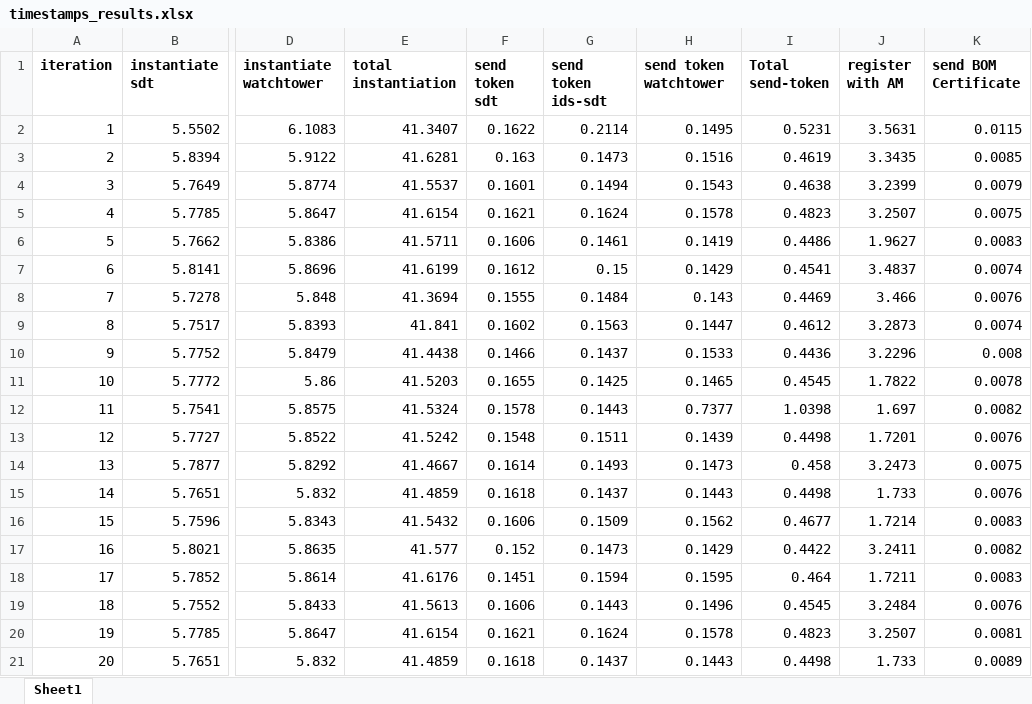
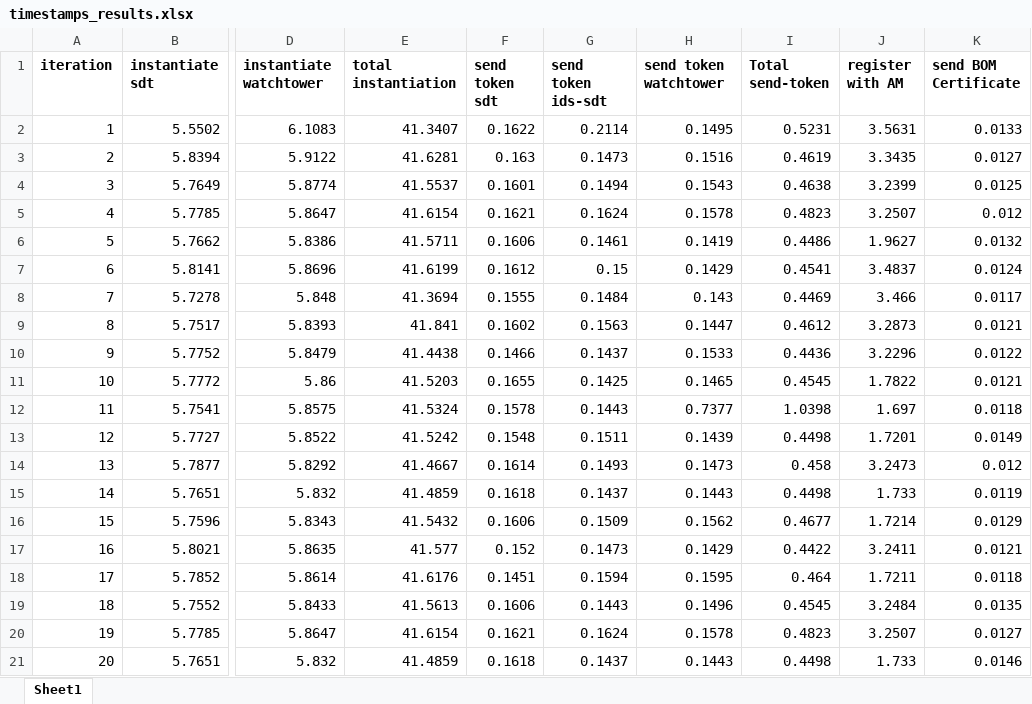
Before and after one commit to COBALT-PROJECT/SDT-Manager, an Excel workbook: timestamps_component/plot_timestamps/timestamps_results.xlsx, sheet Sheet1, drawn as a sheet; only a part is shown, gaps mark what is left out; values as stored, in another font and other column widths than the file's, no borders; the diff names each change by its address in the sheet, - before the commit and + after, or states it on an @@ line.

```diff
--- a/timestamps_component/plot_timestamps/timestamps_results.xlsx (sheet Sheet1)
+++ b/timestamps_component/plot_timestamps/timestamps_results.xlsx (sheet Sheet1)
-K2 (send BOM Certificate): 0.0115
+K2 (send BOM Certificate): 0.0133
-K3 (send BOM Certificate): 0.0085
+K3 (send BOM Certificate): 0.0127
-K4 (send BOM Certificate): 0.0079
+K4 (send BOM Certificate): 0.0125
-K5 (send BOM Certificate): 0.0075
+K5 (send BOM Certificate): 0.012
-K6 (send BOM Certificate): 0.0083
+K6 (send BOM Certificate): 0.0132
-K7 (send BOM Certificate): 0.0074
+K7 (send BOM Certificate): 0.0124
-K8 (send BOM Certificate): 0.0076
+K8 (send BOM Certificate): 0.0117
-K9 (send BOM Certificate): 0.0074
+K9 (send BOM Certificate): 0.0121
-K10 (send BOM Certificate): 0.008
+K10 (send BOM Certificate): 0.0122
-K11 (send BOM Certificate): 0.0078
+K11 (send BOM Certificate): 0.0121
-K12 (send BOM Certificate): 0.0082
+K12 (send BOM Certificate): 0.0118
-K13 (send BOM Certificate): 0.0076
+K13 (send BOM Certificate): 0.0149
-K14 (send BOM Certificate): 0.0075
+K14 (send BOM Certificate): 0.012
-K15 (send BOM Certificate): 0.0076
+K15 (send BOM Certificate): 0.0119
-K16 (send BOM Certificate): 0.0083
+K16 (send BOM Certificate): 0.0129
-K17 (send BOM Certificate): 0.0082
+K17 (send BOM Certificate): 0.0121
-K18 (send BOM Certificate): 0.0083
+K18 (send BOM Certificate): 0.0118
-K19 (send BOM Certificate): 0.0076
+K19 (send BOM Certificate): 0.0135
-K20 (send BOM Certificate): 0.0081
+K20 (send BOM Certificate): 0.0127
-K21 (send BOM Certificate): 0.0089
+K21 (send BOM Certificate): 0.0146
```
Also changed, not shown: 3 other files.
